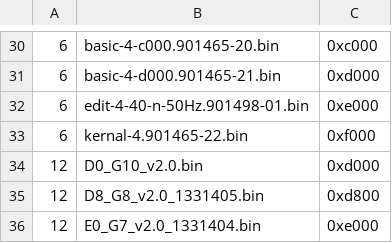
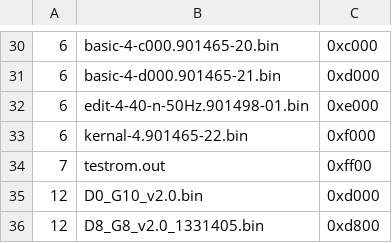
Before and after one commit to bitfixer/bf-romulator, a CSV file: tools/default_memory_set.csv, drawn as a sheet; only a part is shown, gaps mark what is left out; the shorter side is filled out with more unchanged rows.

```diff
--- a/tools/default_memory_set.csv
+++ b/tools/default_memory_set.csv
@@ -33,2 +33,3 @@
 6,kernal-4.901465-22.bin,0xf000
+7,testrom.out,0xff00
 12,D0_G10_v2.0.bin,0xd000
```
Also changed, not shown: tools/enable_table_pet.csv, 1 other file.
